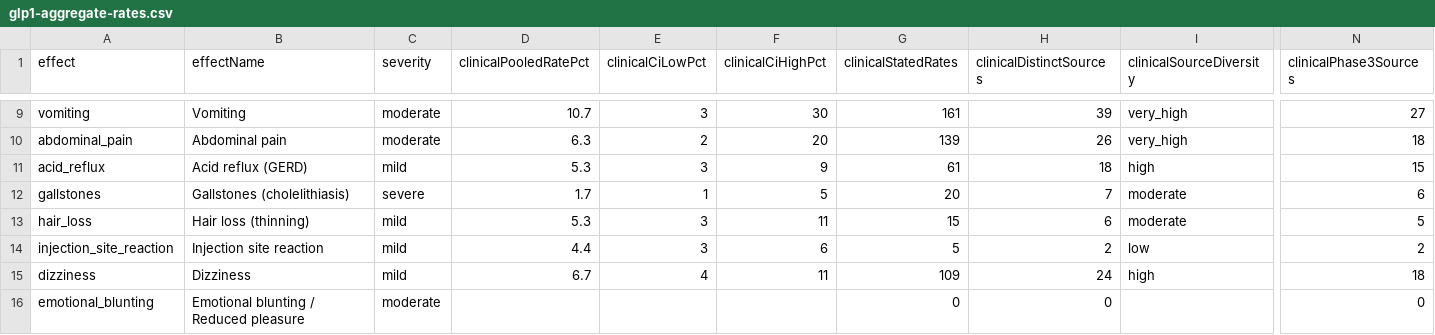
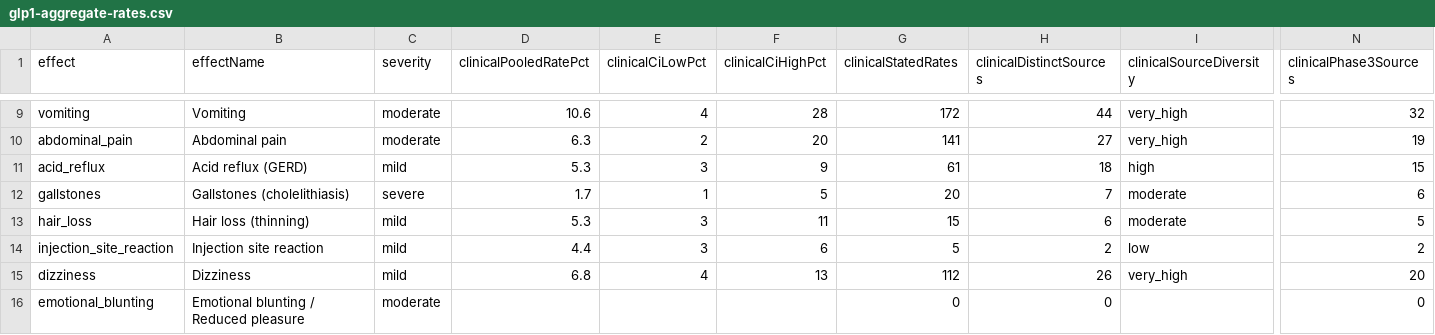
Before and after one commit to saurabhgoyal75/magistra-predictor, a CSV file: data/glp1-aggregate-rates.csv, drawn as a sheet; only a part is shown, gaps mark what is left out; the diff covers the shown part only; the diff names each change by its address in the sheet, - before the commit and + after, or states it on an @@ line.

Commit message:
Sync from magistra-platform 2026-09-28: aggregate table regenerated after the 2026-09-28 collection run (1,436 rates / 51 studies)

```diff
--- a/data/glp1-aggregate-rates.csv
+++ b/data/glp1-aggregate-rates.csv
-D9 (clinicalPooledRatePct): 10.7
+D9 (clinicalPooledRatePct): 10.6
-E9 (clinicalCiLowPct): 3
+E9 (clinicalCiLowPct): 4
-F9 (clinicalCiHighPct): 30
+F9 (clinicalCiHighPct): 28
-G9 (clinicalStatedRates): 161
+G9 (clinicalStatedRates): 172
-H9 (clinicalDistinctSources): 39
+H9 (clinicalDistinctSources): 44
-N9 (clinicalPhase3Sources): 27
+N9 (clinicalPhase3Sources): 32
-G10 (clinicalStatedRates): 139
+G10 (clinicalStatedRates): 141
-H10 (clinicalDistinctSources): 26
+H10 (clinicalDistinctSources): 27
-N10 (clinicalPhase3Sources): 18
+N10 (clinicalPhase3Sources): 19
-D15 (clinicalPooledRatePct): 6.7
+D15 (clinicalPooledRatePct): 6.8
-F15 (clinicalCiHighPct): 11
+F15 (clinicalCiHighPct): 13
-G15 (clinicalStatedRates): 109
+G15 (clinicalStatedRates): 112
-H15 (clinicalDistinctSources): 24
+H15 (clinicalDistinctSources): 26
-I15 (clinicalSourceDiversity): high
+I15 (clinicalSourceDiversity): very_high
-N15 (clinicalPhase3Sources): 18
+N15 (clinicalPhase3Sources): 20
```
Also changed, not shown: 30 edited cells elsewhere in this file.
